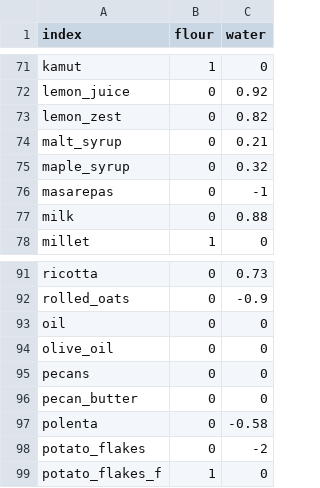
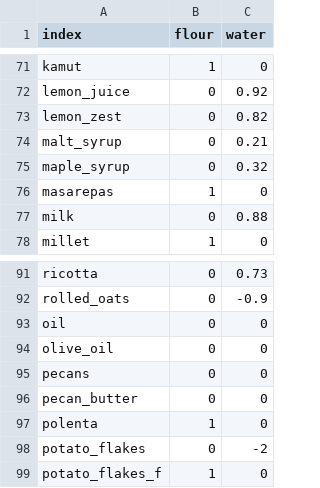
Before and after one commit to gbishop/bake, a CSV file: ingredients.csv, drawn as a sheet; only a part is shown, gaps mark what is left out.

```diff
--- a/ingredients.csv
+++ b/ingredients.csv
@@ -75,3 +75,3 @@ malt_syrup,0,0.21
 maple_syrup,0,0.32
-masarepas,0,-1
+masarepas,1,0
 milk,0,0.88
@@ -96,3 +96,3 @@ pecans,0,0
 pecan_butter,0,0
-polenta,0,-0.58
+polenta,1,0
 potato_flakes,0,-2
```
Also changed, not shown: 13 other files.
